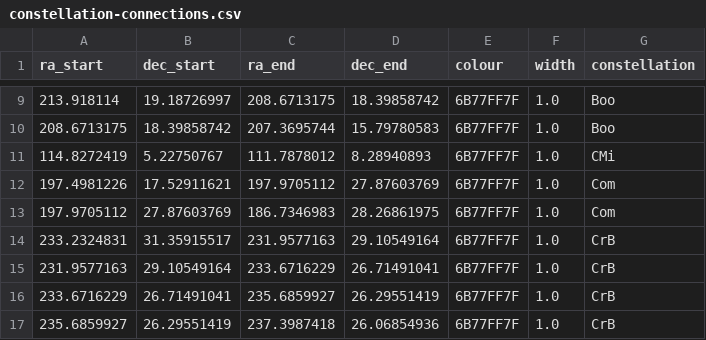
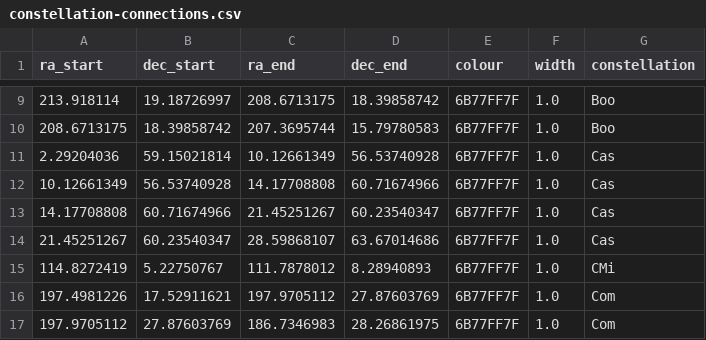
Before and after one commit to Pandicon/stellar-guesser, a CSV file: sphere/lines/constellation-connections.csv, drawn as a sheet; only a part is shown, gaps mark what is left out; the shorter side is filled out with more unchanged rows; the diff names each change by its address in the sheet, - before the commit and + after, or states it on an @@ line.

Commit message:
Add Cassiopea connections

```diff
--- a/sphere/lines/constellation-connections.csv
+++ b/sphere/lines/constellation-connections.csv
+row 11: 2.29204036 | 59.15021814 | 10.12661349 | 56.53740928 | 6B77FF7F | 1.0 | Cas
+row 12: 10.12661349 | 56.53740928 | 14.17708808 | 60.71674966 | 6B77FF7F | 1.0 | Cas
+row 13: 14.17708808 | 60.71674966 | 21.45251267 | 60.23540347 | 6B77FF7F | 1.0 | Cas
+row 14: 21.45251267 | 60.23540347 | 28.59868107 | 63.67014686 | 6B77FF7F | 1.0 | Cas
```
Also changed, not shown: sphere/stars/stars.csv.
